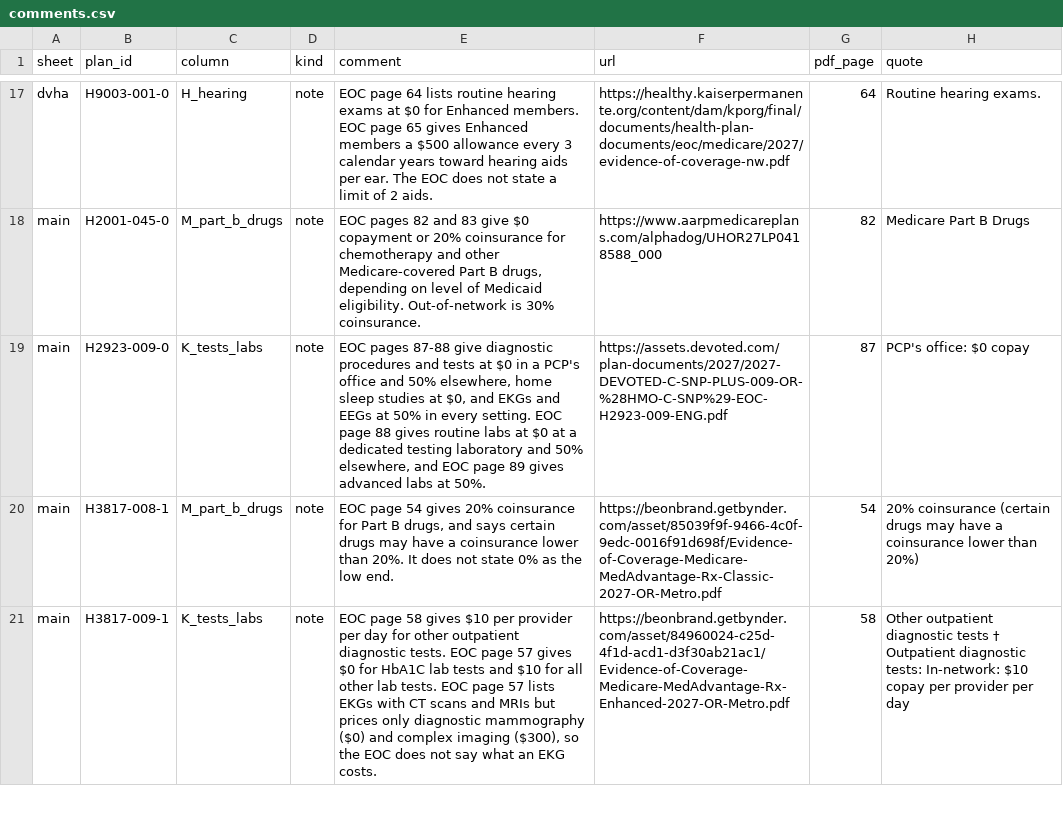
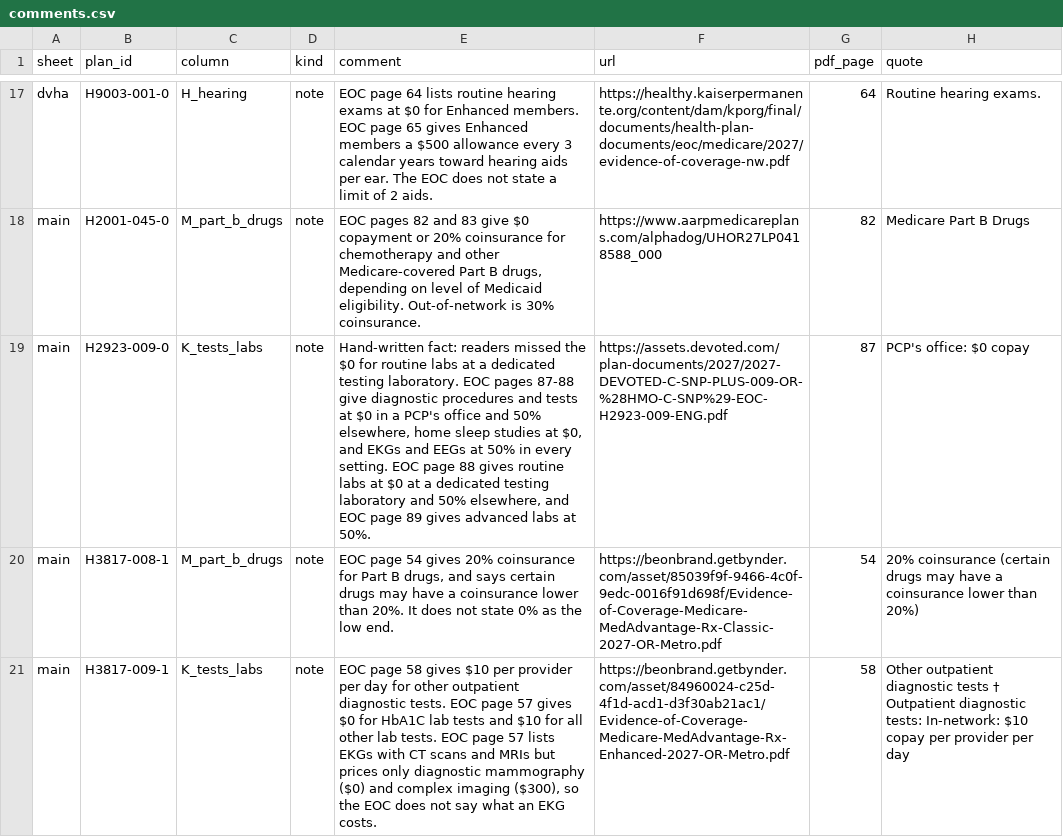
Before and after one commit to rosenhouse-bot-sandbox/shiba-data, a CSV file: data/2027/comments.csv, drawn as a sheet; only a part is shown, gaps mark what is left out.

```diff
--- a/data/2027/comments.csv
+++ b/data/2027/comments.csv
@@ -18,3 +18,3 @@ dvha,H9003-001-0,H_hearing,note,EOC page 64 lists routine hearing exams at $0 fo
 main,H2001-045-0,M_part_b_drugs,note,"EOC pages 82 and 83 give $0 copayment or 20% coinsurance for chemotherapy and other Medicare-covered Part B drugs, depending on level of Medicaid eligibility. Out-of-network is 30% coinsurance.",https://www.aarpmedicareplans.com/alphadog/UHOR27LP0418588_000,82,Medicare Part B Drugs
-main,H2923-009-0,K_tests_labs,note,"EOC pages 87-88 give diagnostic procedures and tests at $0 in a PCP's office and 50% elsewhere, home sleep studies at $0, and EKGs and EEGs at 50% in every setting. EOC page 88 gives routine labs at $0 at a dedicated testing laboratory and 50% elsewhere, and EOC page 89 gives advanced labs at 50%.",https://assets.devoted.com/plan-documents/2027/2027-DEVOTED-C-SNP-PLUS-009-OR-%28HMO-C-SNP%29-EOC-H2923-009-ENG.pdf,87,PCP's office: $0 copay
+main,H2923-009-0,K_tests_labs,note,"Hand-written fact: readers missed the $0 for routine labs at a dedicated testing laboratory. EOC pages 87-88 give diagnostic procedures and tests at $0 in a PCP's office and 50% elsewhere, home sleep studies at $0, and EKGs and EEGs at 50% in every setting. EOC page 88 gives routine labs at $0 at a dedicated testing laboratory and 50% elsewhere, and EOC page 89 gives advanced labs at 50%.",https://assets.devoted.com/plan-documents/2027/2027-DEVOTED-C-SNP-PLUS-009-OR-%28HMO-C-SNP%29-EOC-H2923-009-ENG.pdf,87,PCP's office: $0 copay
 main,H3817-008-1,M_part_b_drugs,note,"EOC page 54 gives 20% coinsurance for Part B drugs, and says certain drugs may have a coinsurance lower than 20%. It does not state 0% as the low end.",https://beonbrand.getbynder.com/asset/85039f9f-9466-4c0f-9edc-0016f91d698f/Evidence-of-Coverage-Medicare-MedAdvantage-Rx-Classic-2027-OR-Metro.pdf,54,20% coinsurance (certain drugs may have a coinsurance lower than 20%)
```
Also changed, not shown: data/2027/generated/presented.csv, data/2027/override_facts.csv, 3 other files.
